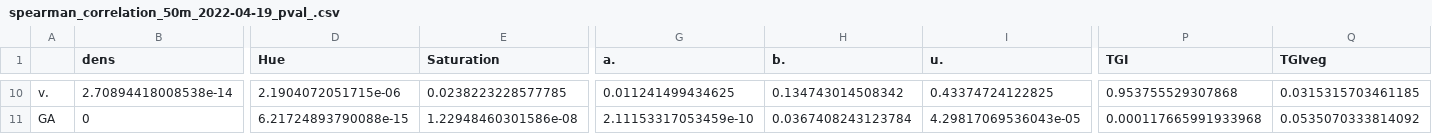
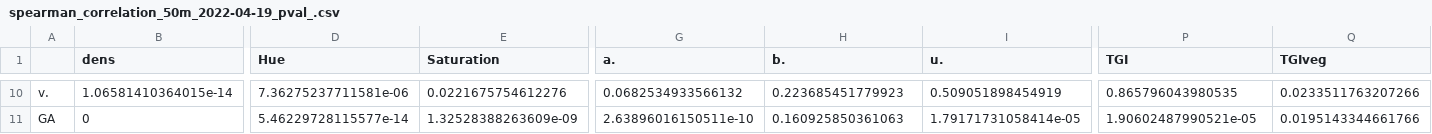
Before and after one commit to jaureguijara/DENSIPLANT_analysis, a CSV file: outputs/Exploration/correlations/pval/spearman_correlation_50m_2022-04-19_pval_.csv, drawn as a sheet; only a part is shown, gaps mark what is left out; the diff covers the shown part only; the diff names each change by its address in the sheet, - before the commit and + after, or states it on an @@ line.

```diff
--- a/outputs/Exploration/correlations/pval/spearman_correlation_50m_2022-04-19_pval_.csv
+++ b/outputs/Exploration/correlations/pval/spearman_correlation_50m_2022-04-19_pval_.csv
-B10 (dens): 2.70894418008538e-14
+B10 (dens): 1.06581410364015e-14
-D10 (Hue): 2.1904072051715e-06
+D10 (Hue): 7.36275237711581e-06
-E10 (Saturation): 0.0238223228577785
+E10 (Saturation): 0.0221675754612276
-G10 (a.): 0.011241499434625
+G10 (a.): 0.0682534933566132
-H10 (b.): 0.134743014508342
+H10 (b.): 0.223685451779923
-I10 (u.): 0.43374724122825
+I10 (u.): 0.509051898454919
-P10 (TGI): 0.953755529307868
+P10 (TGI): 0.865796043980535
-Q10 (TGIveg): 0.0315315703461185
+Q10 (TGIveg): 0.0233511763207266
-D11 (Hue): 6.21724893790088e-15
+D11 (Hue): 5.46229728115577e-14
-E11 (Saturation): 1.22948460301586e-08
+E11 (Saturation): 1.32528388263609e-09
-G11 (a.): 2.11153317053459e-10
+G11 (a.): 2.63896016150511e-10
-H11 (b.): 0.0367408243123784
+H11 (b.): 0.160925850361063
-I11 (u.): 4.29817069536043e-05
+I11 (u.): 1.79171731058414e-05
-P11 (TGI): 0.000117665991933968
+P11 (TGI): 1.90602487990521e-05
-Q11 (TGIveg): 0.0535070333814092
+Q11 (TGIveg): 0.0195143344661766
```
Also changed, not shown: 173 edited cells elsewhere in this file, outputs/Exploration/correlations/corr/spearman_correlation_50m_2022-04-19_.csv, outputs/Exploration/correlations/density_vegindex_spearman_cor_pval.csv, 38 other files.
